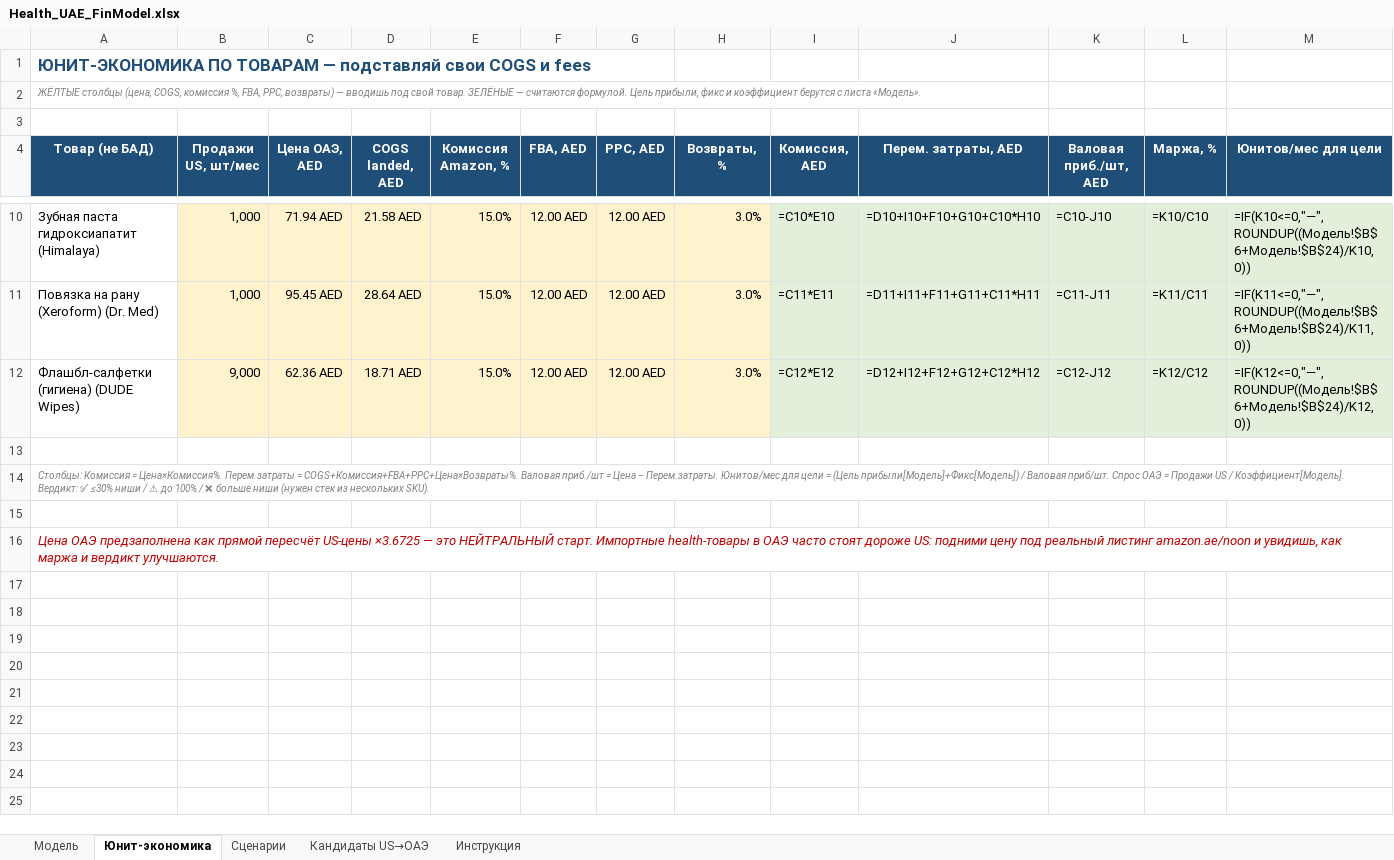
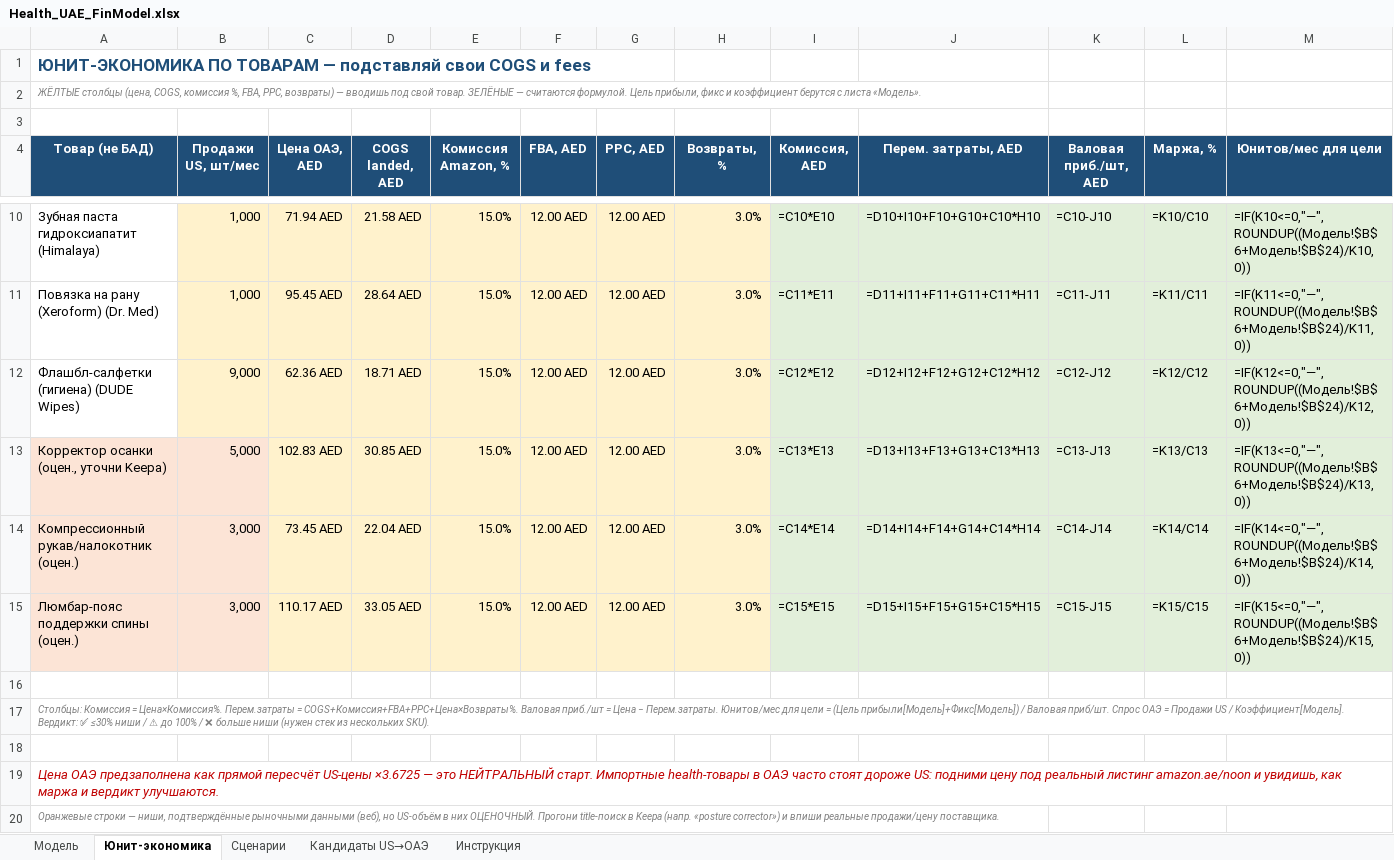
Before and after one commit to TreejarTrading/Keepa, an Excel workbook: health_uae_analysis/Health_UAE_FinModel.xlsx, sheet Юнит-экономика, drawn as a sheet; only a part is shown, gaps mark what is left out; values as stored, in another font and other column widths than the file's, no borders; formulas without a stored value are shown as written; rows hold the shown columns only; the diff names each change by its address in the sheet, - before the commit and + after, or states it on an @@ line.

```diff
--- a/health_uae_analysis/Health_UAE_FinModel.xlsx (sheet Юнит-экономика)
+++ b/health_uae_analysis/Health_UAE_FinModel.xlsx (sheet Юнит-экономика)
+row 13: Корректор осанки (оцен., уточни Keepa) | 5,000 | 102.83 AED | 30.85 AED | 15.0% | 12.00 AED | 12.00 AED | 3.0% | =C13*E13 | =D13+I13+F13+G13+C13*H13 | =C13-J13 | =K13/C13 | =IF(K13<=0,"—",ROUNDUP((Модель!$B$6+Модель!$B$24)/K13,0))
+row 14: Компрессионный рукав/налокотник (оцен.) | 3,000 | 73.45 AED | 22.04 AED | 15.0% | 12.00 AED | 12.00 AED | 3.0% | =C14*E14 | =D14+I14+F14+G14+C14*H14 | =C14-J14 | =K14/C14 | =IF(K14<=0,"—",ROUNDUP((Модель!$B$6+Модель!$B$24)/K14,0))
+row 15: Люмбар-пояс поддержки спины (оцен.) | 3,000 | 110.17 AED | 33.05 AED | 15.0% | 12.00 AED | 12.00 AED | 3.0% | =C15*E15 | =D15+I15+F15+G15+C15*H15 | =C15-J15 | =K15/C15 | =IF(K15<=0,"—",ROUNDUP((Модель!$B$6+Модель!$B$24)/K15,0))
+row 20: Оранжевые строки — ниши, подтверждённые рыночными данными (веб), но US-объём в них ОЦЕНОЧНЫЙ. Прогони title-поиск в Keepa (напр. «posture corrector») и впиши реальные продажи/цену поставщика.
```
Also changed, not shown: sheet Кандидаты US→ОАЭ, 2 other files.
